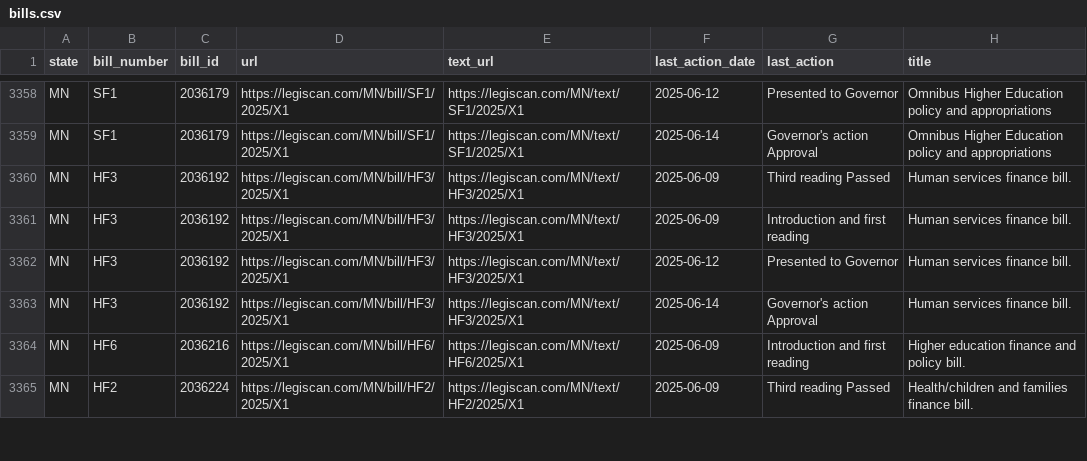
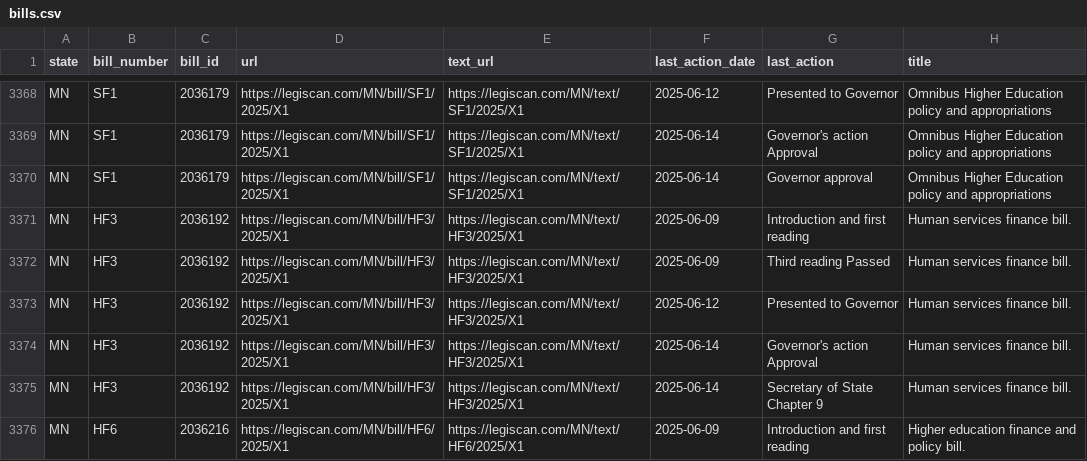
Before and after one commit to edmundmiller/periodic_legislation, a CSV file: sources/legiscan/bills.csv, drawn as a sheet; only a part is shown, gaps mark what is left out; the shorter side is filled out with more unchanged rows; the diff covers the shown part only.

```diff
--- a/sources/legiscan/bills.csv
+++ b/sources/legiscan/bills.csv
@@ -3359,6 +3369,8 @@ MN,SF1,2036179,https://legiscan.com/MN/bill/SF1/2025/X1,https://legiscan.com/MN/
 MN,SF1,2036179,https://legiscan.com/MN/bill/SF1/2025/X1,https://legiscan.com/MN/text/SF1/2025/X1,2025-06-14,Governor's action Approval ,Omnibus Higher Education policy and appropriations
+MN,SF1,2036179,https://legiscan.com/MN/bill/SF1/2025/X1,https://legiscan.com/MN/text/SF1/2025/X1,2025-06-14,Governor approval ,Omnibus Higher Education policy and appropriations
+MN,HF3,2036192,https://legiscan.com/MN/bill/HF3/2025/X1,https://legiscan.com/MN/text/HF3/2025/X1,2025-06-09,Introduction and first reading,Human services finance bill.
 MN,HF3,2036192,https://legiscan.com/MN/bill/HF3/2025/X1,https://legiscan.com/MN/text/HF3/2025/X1,2025-06-09,Third reading Passed,Human services finance bill.
-MN,HF3,2036192,https://legiscan.com/MN/bill/HF3/2025/X1,https://legiscan.com/MN/text/HF3/2025/X1,2025-06-09,Introduction and first reading,Human services finance bill.
 MN,HF3,2036192,https://legiscan.com/MN/bill/HF3/2025/X1,https://legiscan.com/MN/text/HF3/2025/X1,2025-06-12,Presented to Governor,Human services finance bill.
 MN,HF3,2036192,https://legiscan.com/MN/bill/HF3/2025/X1,https://legiscan.com/MN/text/HF3/2025/X1,2025-06-14,Governor's action Approval ,Human services finance bill.
+MN,HF3,2036192,https://legiscan.com/MN/bill/HF3/2025/X1,https://legiscan.com/MN/text/HF3/2025/X1,2025-06-14,Secretary of State Chapter 9 ,Human services finance bill.
 MN,HF6,2036216,https://legiscan.com/MN/bill/HF6/2025/X1,https://legiscan.com/MN/text/HF6/2025/X1,2025-06-09,Introduction and first reading,Higher education finance and policy bill.
```
Also changed, not shown: 12 added rows, 48 moved rows and 4 edited cells elsewhere in this file.
